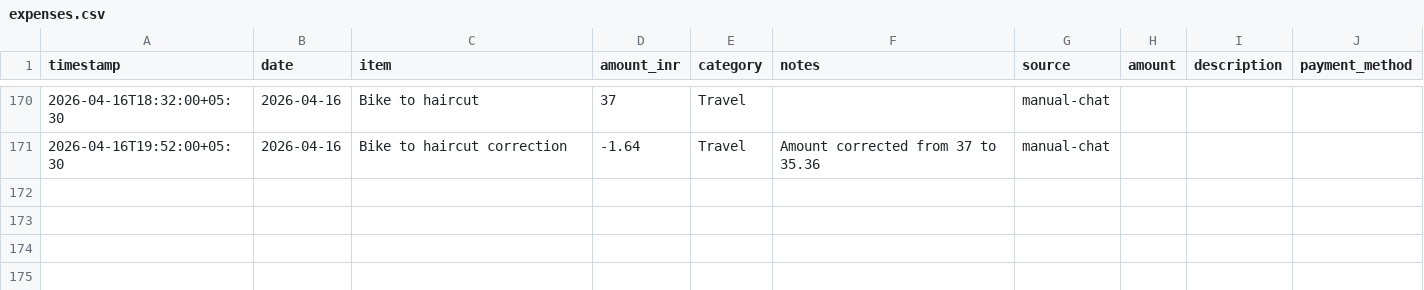
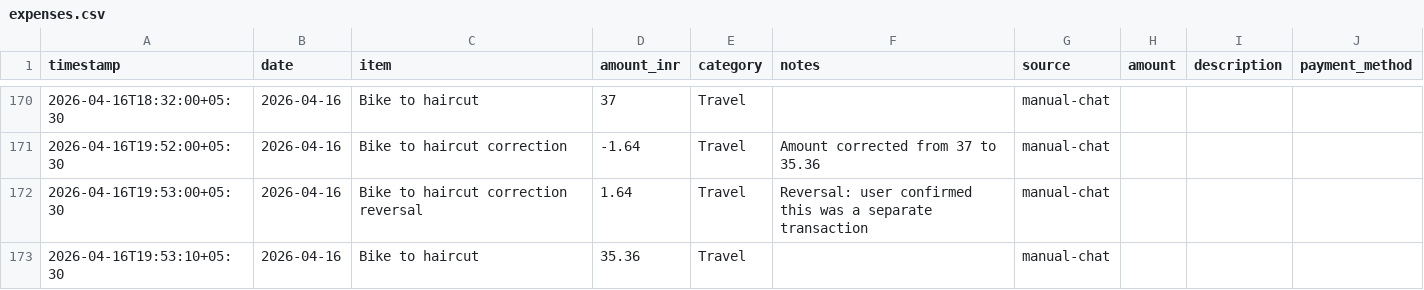
Before and after one commit to Sukrittt/envelope, a CSV file: productivity/expenses.csv, drawn as a sheet; only a part is shown, gaps mark what is left out.

```diff
--- a/productivity/expenses.csv
+++ b/productivity/expenses.csv
@@ -171 +171,3 @@ timestamp,date,item,amount_inr,category,notes,source,amount,description,payment_
 2026-04-16T19:52:00+05:30,2026-04-16,Bike to haircut correction,-1.64,Travel,Amount corrected from 37 to 35.36,manual-chat
+2026-04-16T19:53:00+05:30,2026-04-16,Bike to haircut correction reversal,1.64,Travel,Reversal: user confirmed this was a separate transaction,manual-chat
+2026-04-16T19:53:10+05:30,2026-04-16,Bike to haircut,35.36,Travel,,manual-chat
```
Also changed, not shown: data/expenses.csv, public/productivity/expenses.csv, 1 other file.
